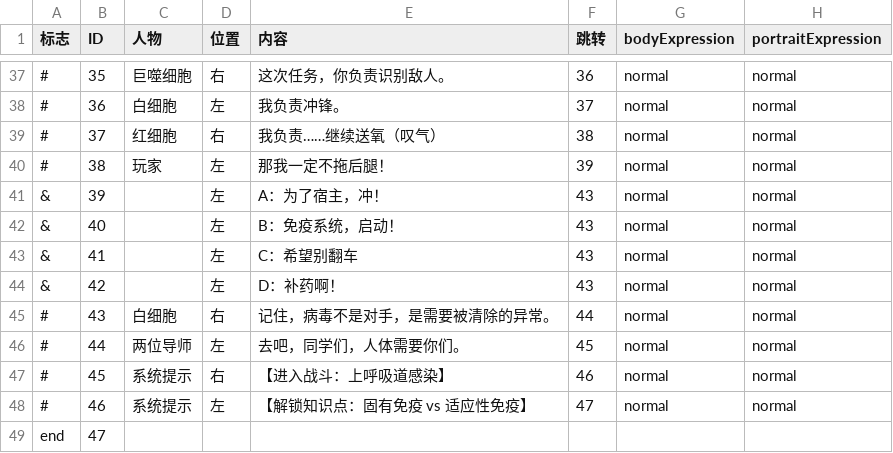
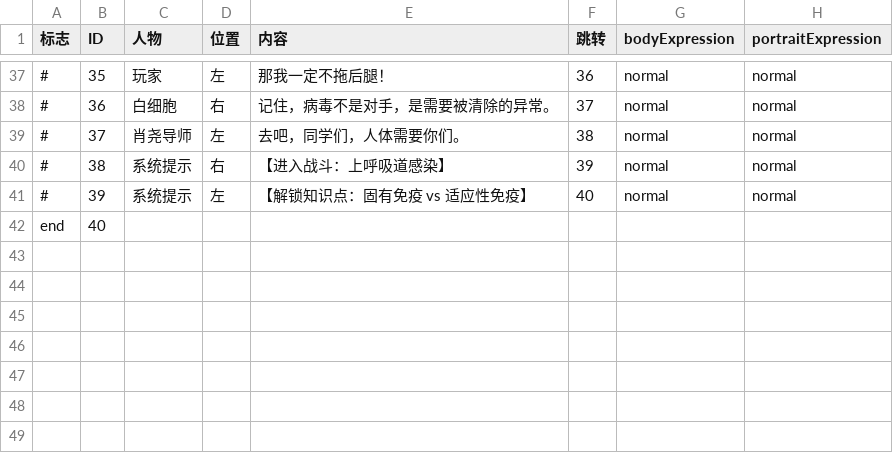
Before and after one commit to angelazjqvi-gif/virtual-reality-unity, a CSV file: Assets/dialogue/scene2.csv, drawn as a sheet; only a part is shown, gaps mark what is left out; the diff covers the shown part only.

```diff
--- a/Assets/dialogue/scene2.csv
+++ b/Assets/dialogue/scene2.csv
@@ -37,13 +37,6 @@
-#,35,巨噬细胞,右,这次任务，你负责识别敌人。,36,normal,normal
-#,36,白细胞,左,我负责冲锋。,37,normal,normal
-#,37,红细胞,右,我负责……继续送氧（叹气）,38,normal,normal
-#,38,玩家,左,那我一定不拖后腿！,39,normal,normal
-&,39,,左,A：为了宿主，冲！,43,normal,normal
-&,40,,左,B：免疫系统，启动！,43,normal,normal
-&,41,,左,C：希望别翻车,43,normal,normal
-&,42,,左,D：补药啊！,43,normal,normal
-#,43,白细胞,右,记住，病毒不是对手，是需要被清除的异常。,44,normal,normal
-#,44,两位导师,左,去吧，同学们，人体需要你们。,45,normal,normal
-#,45,系统提示,右,【进入战斗：上呼吸道感染】,46,normal,normal
-#,46,系统提示,左,【解锁知识点：固有免疫 vs 适应性免疫】,47,normal,normal
-end,47,,,,,,
+#,35,玩家,左,那我一定不拖后腿！,36,normal,normal
+#,36,白细胞,右,记住，病毒不是对手，是需要被清除的异常。,37,normal,normal
+#,37,肖尧导师,左,去吧，同学们，人体需要你们。,38,normal,normal
+#,38,系统提示,右,【进入战斗：上呼吸道感染】,39,normal,normal
+#,39,系统提示,左,【解锁知识点：固有免疫 vs 适应性免疫】,40,normal,normal
+end,40,,,,,,
```
Also changed, not shown: 105 edited cells elsewhere in this file.
